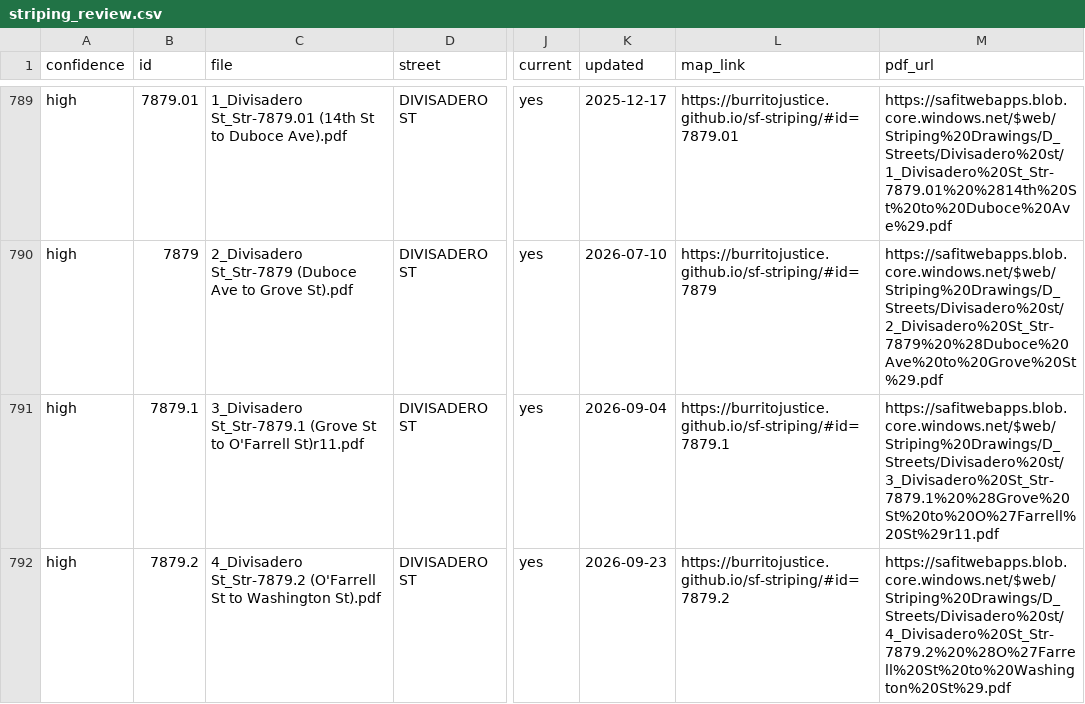
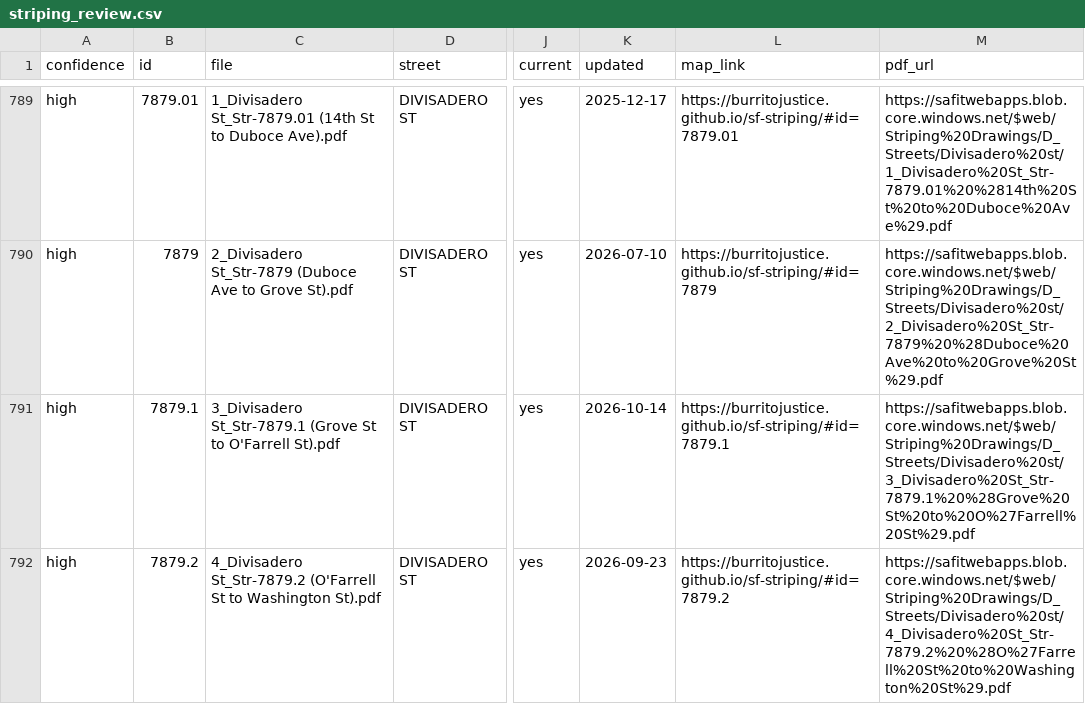
Before and after one commit to burritojustice/sf-striping, a CSV file: data/striping_review.csv, drawn as a sheet; only a part is shown, gaps mark what is left out; the diff covers the shown part only; the diff names each change by its address in the sheet, - before the commit and + after, or states it on an @@ line.

```diff
--- a/data/striping_review.csv
+++ b/data/striping_review.csv
-C791 (file): …to O'Farrell St)r11.pdf
+C791 (file): …to O'Farrell St).pdf
-K791 (updated): 2026-09-04
+K791 (updated): 2026-10-14
-M791 (pdf_url): https://safitwebapps.blob.core.windows.net/$web/Striping%20Drawings/D_Streets/Divisadero%20st/3_Divisadero%20St_Str-7879.1%20%28Grove%20St%20to%20O%27Farrell%20St%29r11.pdf
+M791 (pdf_url): https://safitwebapps.blob.core.windows.net/$web/Striping%20Drawings/D_Streets/Divisadero%20st/3_Divisadero%20St_Str-7879.1%20%28Grove%20St%20to%20O%27Farrell%20St%29.pdf
```
Also changed, not shown: 4 added rows, 2 removed rows and 8 edited cells elsewhere in this file, 2 other files.
